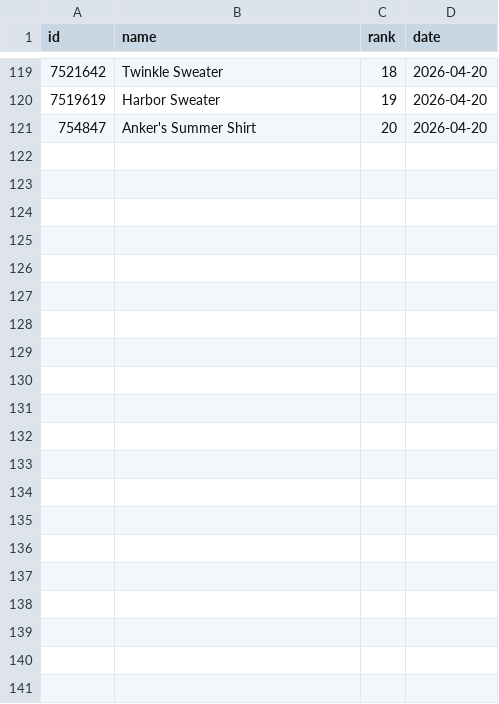
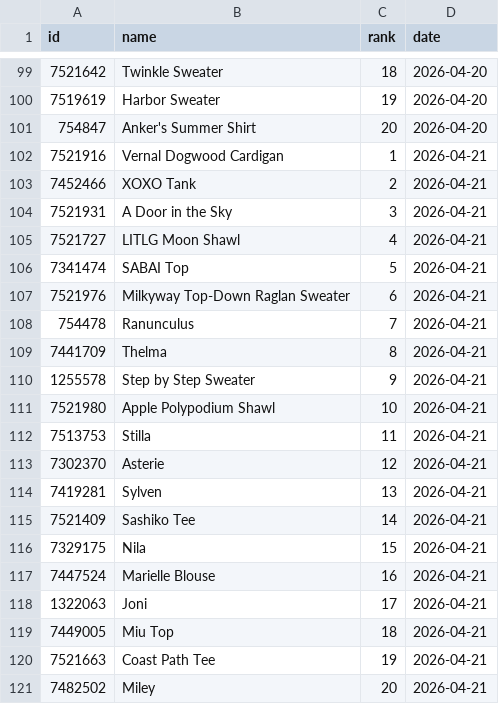
Before and after one commit to alexmcsw/ravelry-table, a CSV file: data/hot_yesterday.csv, drawn as a sheet; only a part is shown, gaps mark what is left out; the diff covers the shown part only.

```diff
--- a/data/hot_yesterday.csv
+++ b/data/hot_yesterday.csv
@@ -121 +101,21 @@
 754847,"Anker's Summer Shirt",20,2026-04-20
+7521916,"Vernal Dogwood Cardigan",1,2026-04-21
+7452466,"XOXO Tank",2,2026-04-21
+7521931,"A Door in the Sky",3,2026-04-21
+7521727,"LITLG Moon Shawl",4,2026-04-21
+7341474,"SABAI Top",5,2026-04-21
+7521976,"Milkyway Top-Down Raglan Sweater",6,2026-04-21
+754478,"Ranunculus",7,2026-04-21
+7441709,"Thelma",8,2026-04-21
+1255578,"Step by Step Sweater",9,2026-04-21
+7521980,"Apple Polypodium Shawl",10,2026-04-21
+7513753,"Stilla",11,2026-04-21
+7302370,"Asterie",12,2026-04-21
+7419281,"Sylven",13,2026-04-21
+7521409,"Sashiko Tee",14,2026-04-21
+7329175,"Nila",15,2026-04-21
+7447524,"Marielle Blouse",16,2026-04-21
+1322063,"Joni",17,2026-04-21
+7449005,"Miu Top",18,2026-04-21
+7521663,"Coast Path Tee",19,2026-04-21
+7482502,"Miley",20,2026-04-21
```
Also changed, not shown: 20 removed rows elsewhere in this file.
